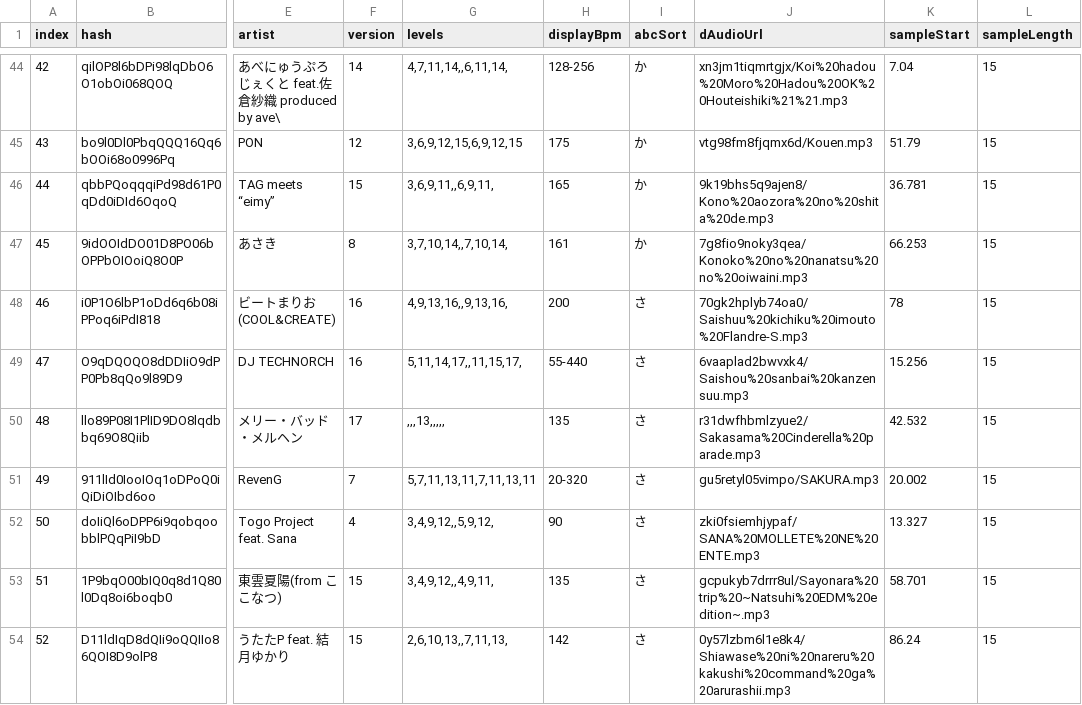
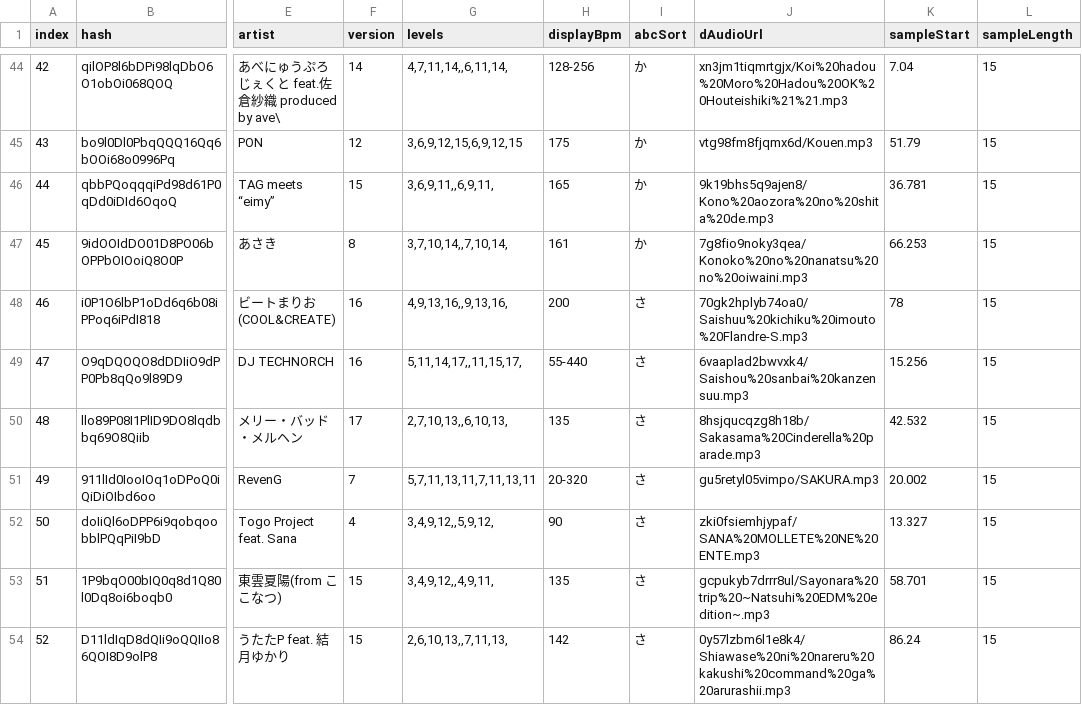
Before and after one commit to jl975/smviewer, a TSV file: public/data/simfiles.tsv, drawn as a sheet; only a part is shown, gaps mark what is left out; the diff covers the shown part only; the diff names each change by its address in the sheet, - before the commit and + after, or states it on an @@ line.

Commit message:
update simfiles

```diff
--- a/public/data/simfiles.tsv
+++ b/public/data/simfiles.tsv
-G50 (levels): ,,,13,,,,,
+G50 (levels): 2,7,10,13,,6,10,13,
-J50 (dAudioUrl): r31dwfhbmlzyue2/Sakasama%20Cinderella%20parade.mp3
+J50 (dAudioUrl): 8hsjqucqzg8h18b/Sakasama%20Cinderella%20parade.mp3
```
Also changed, not shown: 2 removed rows and 6 edited cells elsewhere in this file, 4 other files.
